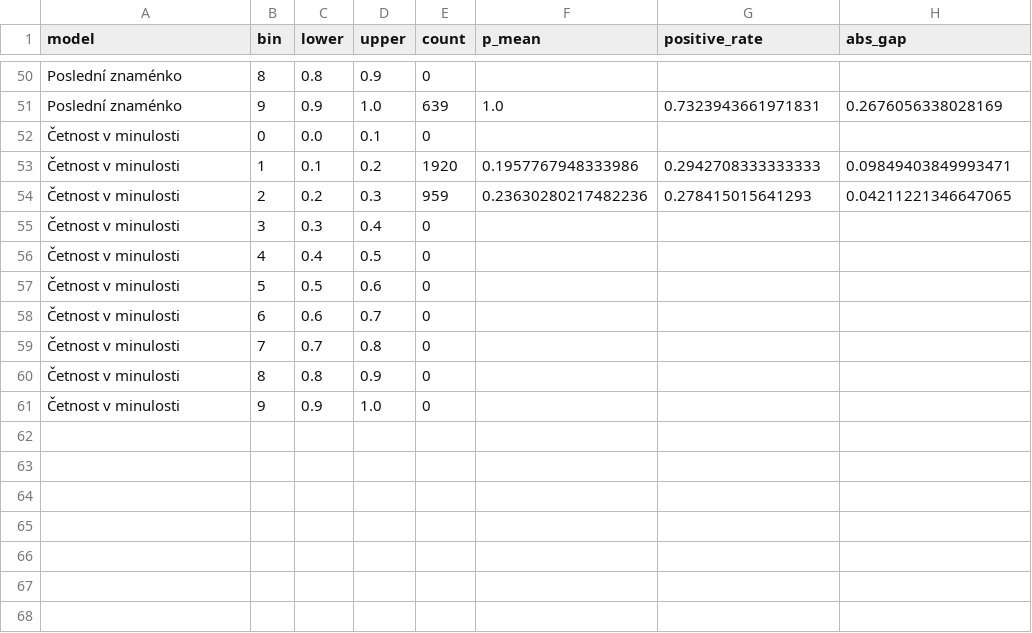
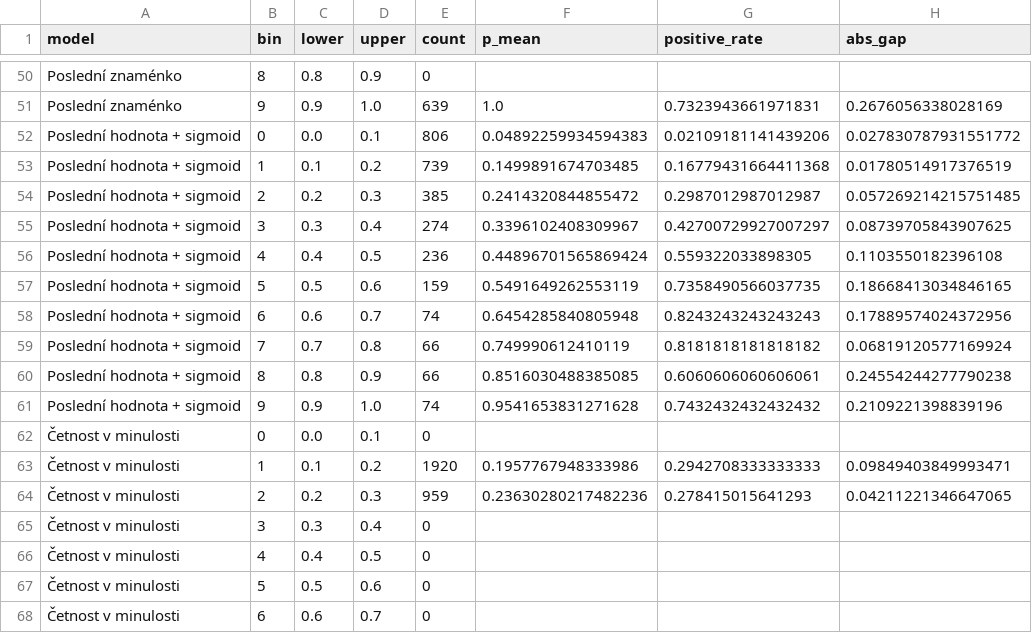
Before and after one commit to 000307/Odchylky, a CSV file: vysledky_nixtla/kalibrace.csv, drawn as a sheet; only a part is shown, gaps mark what is left out; the shorter side is filled out with more unchanged rows; the diff names each change by its address in the sheet, - before the commit and + after, or states it on an @@ line.

```diff
--- a/vysledky_nixtla/kalibrace.csv
+++ b/vysledky_nixtla/kalibrace.csv
+row 52: Poslední hodnota + sigmoid | 0 | 0.0 | 0.1 | 806 | 0.04892259934594383 | 0.02109181141439206 | 0.027830787931551772
+row 53: Poslední hodnota + sigmoid | 1 | 0.1 | 0.2 | 739 | 0.1499891674703485 | 0.16779431664411368 | 0.01780514917376519
+row 54: Poslední hodnota + sigmoid | 2 | 0.2 | 0.3 | 385 | 0.2414320844855472 | 0.2987012987012987 | 0.057269214215751485
+row 55: Poslední hodnota + sigmoid | 3 | 0.3 | 0.4 | 274 | 0.3396102408309967 | 0.42700729927007297 | 0.08739705843907625
+row 56: Poslední hodnota + sigmoid | 4 | 0.4 | 0.5 | 236 | 0.44896701565869424 | 0.559322033898305 | 0.1103550182396108
+row 57: Poslední hodnota + sigmoid | 5 | 0.5 | 0.6 | 159 | 0.5491649262553119 | 0.7358490566037735 | 0.18668413034846165
+row 58: Poslední hodnota + sigmoid | 6 | 0.6 | 0.7 | 74 | 0.6454285840805948 | 0.8243243243243243 | 0.17889574024372956
+row 59: Poslední hodnota + sigmoid | 7 | 0.7 | 0.8 | 66 | 0.749990612410119 | 0.8181818181818182 | 0.06819120577169924
+row 60: Poslední hodnota + sigmoid | 8 | 0.8 | 0.9 | 66 | 0.8516030488385085 | 0.6060606060606061 | 0.24554244277790238
+row 61: Poslední hodnota + sigmoid | 9 | 0.9 | 1.0 | 74 | 0.9541653831271628 | 0.7432432432432432 | 0.2109221398839196
```
Also changed, not shown: vysledky_nixtla/kalibrace_fitu.csv, vysledky_nixtla/metriky.csv, 12 other files.
